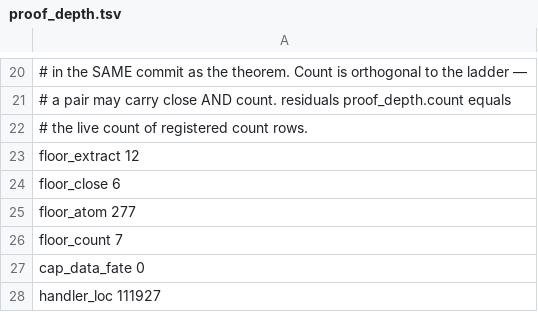
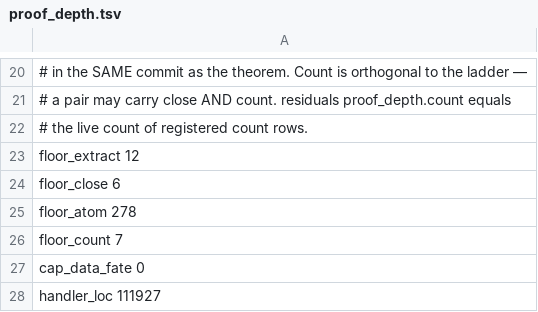
Before and after one commit to paulocsanz/pedradb, a TSV file: scripts/ratchet/proof_depth.tsv, drawn as a sheet; only a part is shown, gaps mark what is left out.

```diff
--- a/scripts/ratchet/proof_depth.tsv
+++ b/scripts/ratchet/proof_depth.tsv
@@ -24,3 +24,3 @@ floor_extract 12
 floor_close 6
-floor_atom 277
+floor_atom 278
 floor_count 7
```
Also changed, not shown: scripts/ratchet/close_proofs.tsv, 9 other files.
